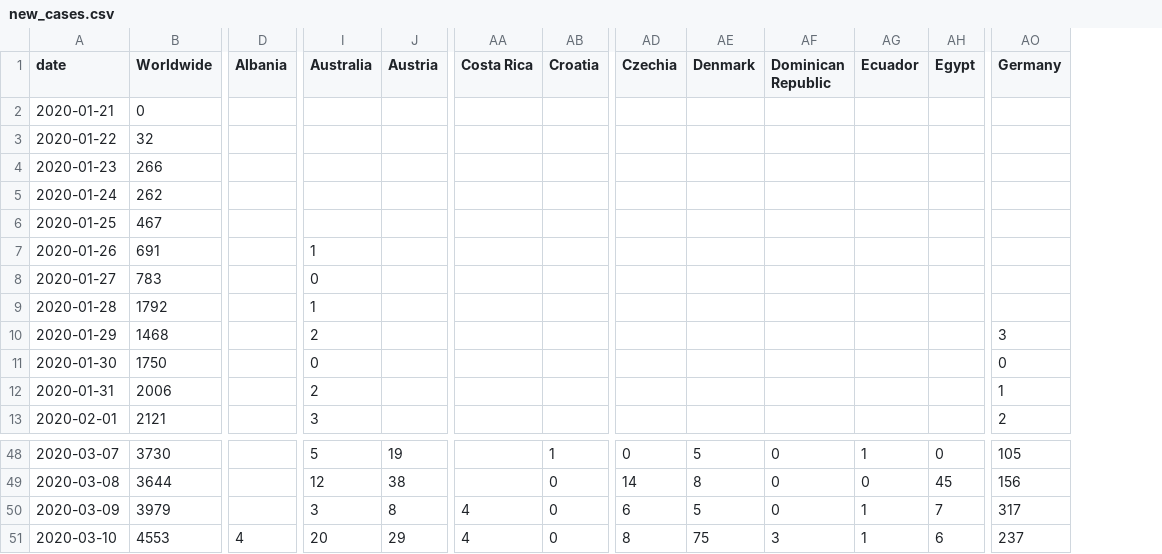
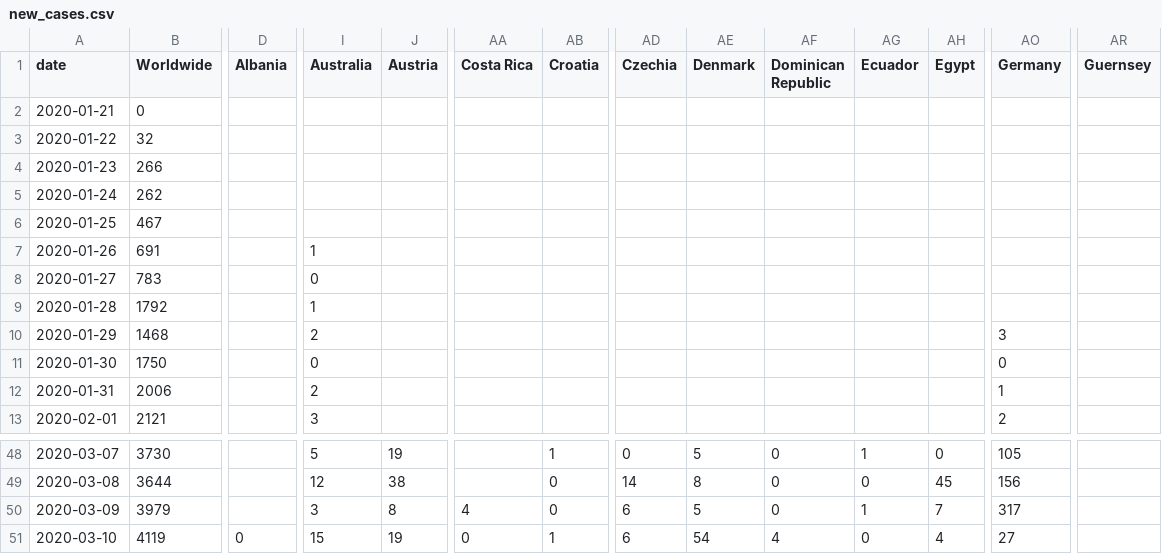
Before and after one commit to hjstein/covid-19-data, a CSV file: data/new_cases.csv, drawn as a sheet; only a part is shown, gaps mark what is left out; the diff covers the shown part only; the diff names each change by its address in the sheet, - before the commit and + after, or states it on an @@ line.

```diff
--- a/data/new_cases.csv
+++ b/data/new_cases.csv
+column AR (Guernsey), empty
-B51 (Worldwide): 4553
+B51 (Worldwide): 4119
-D51 (Albania): 4
+D51 (Albania): 0
-I51 (Australia): 20
+I51 (Australia): 15
-J51 (Austria): 29
+J51 (Austria): 19
-AA51 (Costa Rica): 4
+AA51 (Costa Rica): 0
-AB51 (Croatia): 0
+AB51 (Croatia): 1
-AD51 (Czechia): 8
+AD51 (Czechia): 6
-AE51 (Denmark): 75
+AE51 (Denmark): 54
-AF51 (Dominican Republic): 3
+AF51 (Dominican Republic): 4
-AG51 (Ecuador): 1
+AG51 (Ecuador): 0
-AH51 (Egypt): 6
+AH51 (Egypt): 4
-AO51 (Germany): 237
+AO51 (Germany): 27
```
Also changed, not shown: 27 edited cells elsewhere in this file, data/full_data.csv, data/new_deaths.csv, 2 other files.
